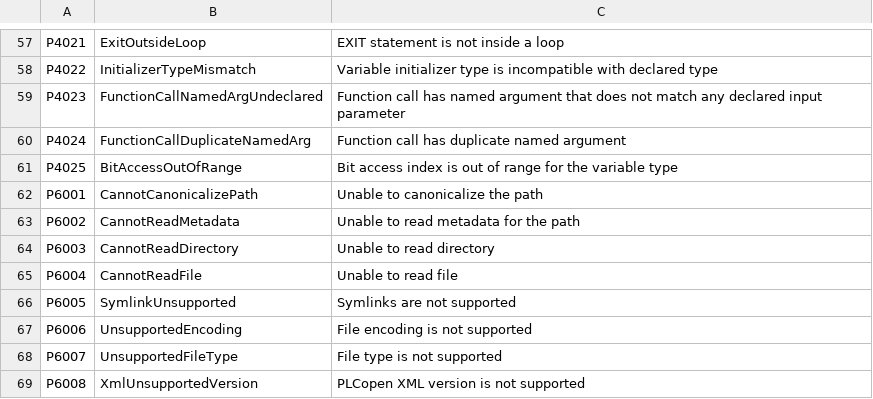
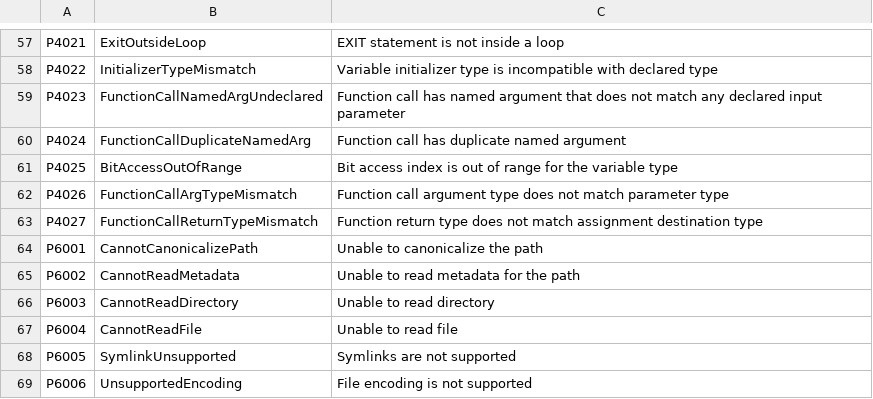
Before and after one commit to ironplc/ironplc, a CSV file: compiler/problems/resources/problem-codes.csv, drawn as a sheet; only a part is shown, gaps mark what is left out; the shorter side is filled out with more unchanged rows; the diff names each change by its address in the sheet, - before the commit and + after, or states it on an @@ line.

```diff
--- a/compiler/problems/resources/problem-codes.csv
+++ b/compiler/problems/resources/problem-codes.csv
+row 62: P4026 | FunctionCallArgTypeMismatch | Function call argument type does not match parameter type
+row 63: P4027 | FunctionCallReturnTypeMismatch | Function return type does not match assignment destination type
```
Also changed, not shown: 5 other files.
